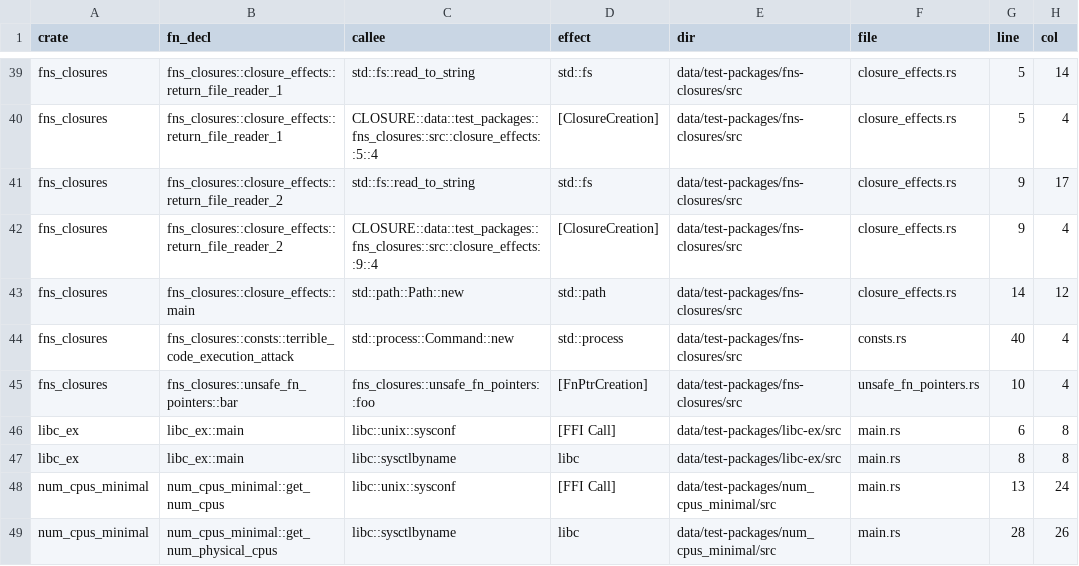
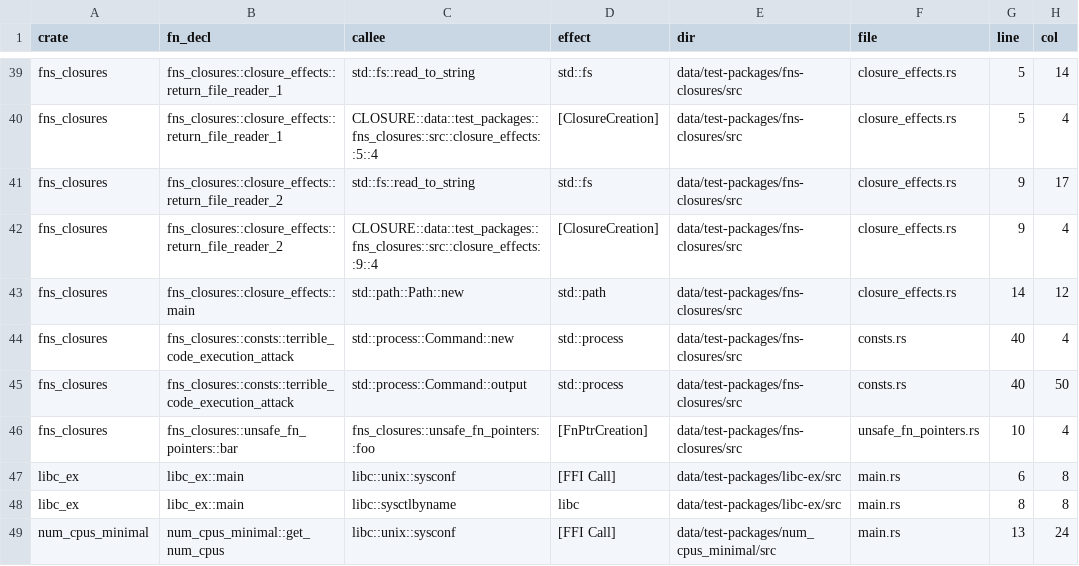
Before and after one commit to PLSysSec/cargo-scan, a CSV file: data/results/test_all.csv, drawn as a sheet; only a part is shown, gaps mark what is left out; the shorter side is filled out with more unchanged rows.

```diff
--- a/data/results/test_all.csv
+++ b/data/results/test_all.csv
@@ -44,2 +44,3 @@ fns_closures, fns_closures::closure_effects::main, std::path::Path::new, std::pa
 fns_closures, fns_closures::consts::terrible_code_execution_attack, std::process::Command::new, std::process, data/test-packages/fns-closures/src, consts.rs, 40, 4
+fns_closures, fns_closures::consts::terrible_code_execution_attack, std::process::Command::output, std::process, data/test-packages/fns-closures/src, consts.rs, 40, 50
 fns_closures, fns_closures::unsafe_fn_pointers::bar, fns_closures::unsafe_fn_pointers::foo, [FnPtrCreation], data/test-packages/fns-closures/src, unsafe_fn_pointers.rs, 10, 4
```
Also changed, not shown: data/results/test_metadata.csv, data/results/test_patterns.csv, 1 other file.
